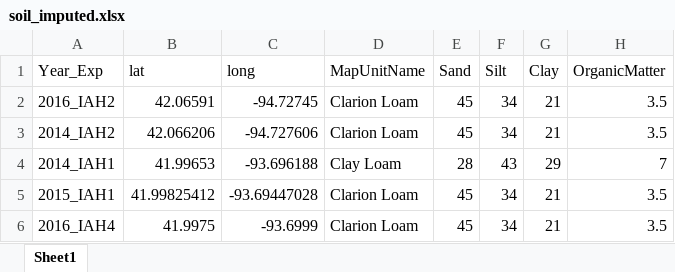
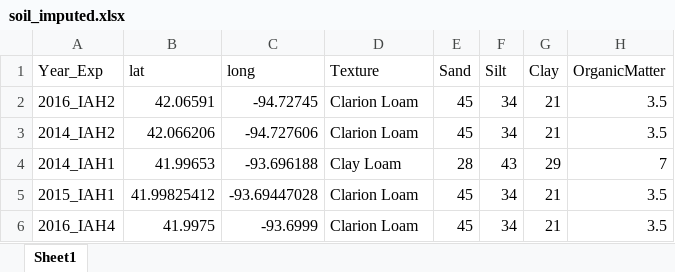
Before and after one commit to cjubin/G2F_data, an Excel workbook: soil_imputed.xlsx, sheet Sheet1, drawn as a sheet; only a part is shown; values as stored, in another font and other column widths than the file's, no borders; the diff names each change by its address in the sheet, - before the commit and + after, or states it on an @@ line.

```diff
--- a/soil_imputed.xlsx (sheet Sheet1)
+++ b/soil_imputed.xlsx (sheet Sheet1)
-D1: MapUnitName
+D1: Texture
```
